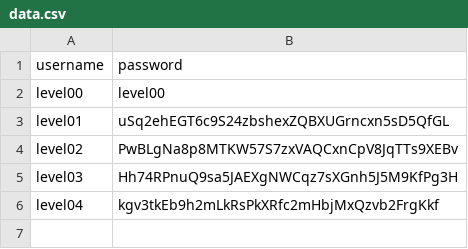
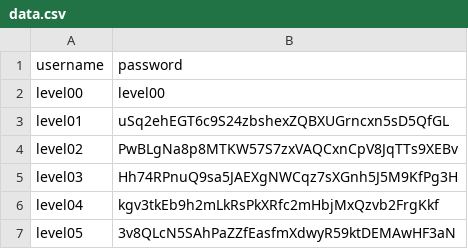
Before and after one commit to backslash-033/override, a CSV file: data.csv, drawn as a sheet.

Commit message:
Level 04: no writeup

```diff
--- a/data.csv
+++ b/data.csv
@@ -6 +6,2 @@ level03,Hh74RPnuQ9sa5JAEXgNWCqz7sXGnh5J5M9KfPg3H
 level04,kgv3tkEb9h2mLkRsPkXRfc2mHbjMxQzvb2FrgKkf
+level05,3v8QLcN5SAhPaZZfEasfmXdwyR59ktDEMAwHF3aN
```
Also changed, not shown: 2 other files.
